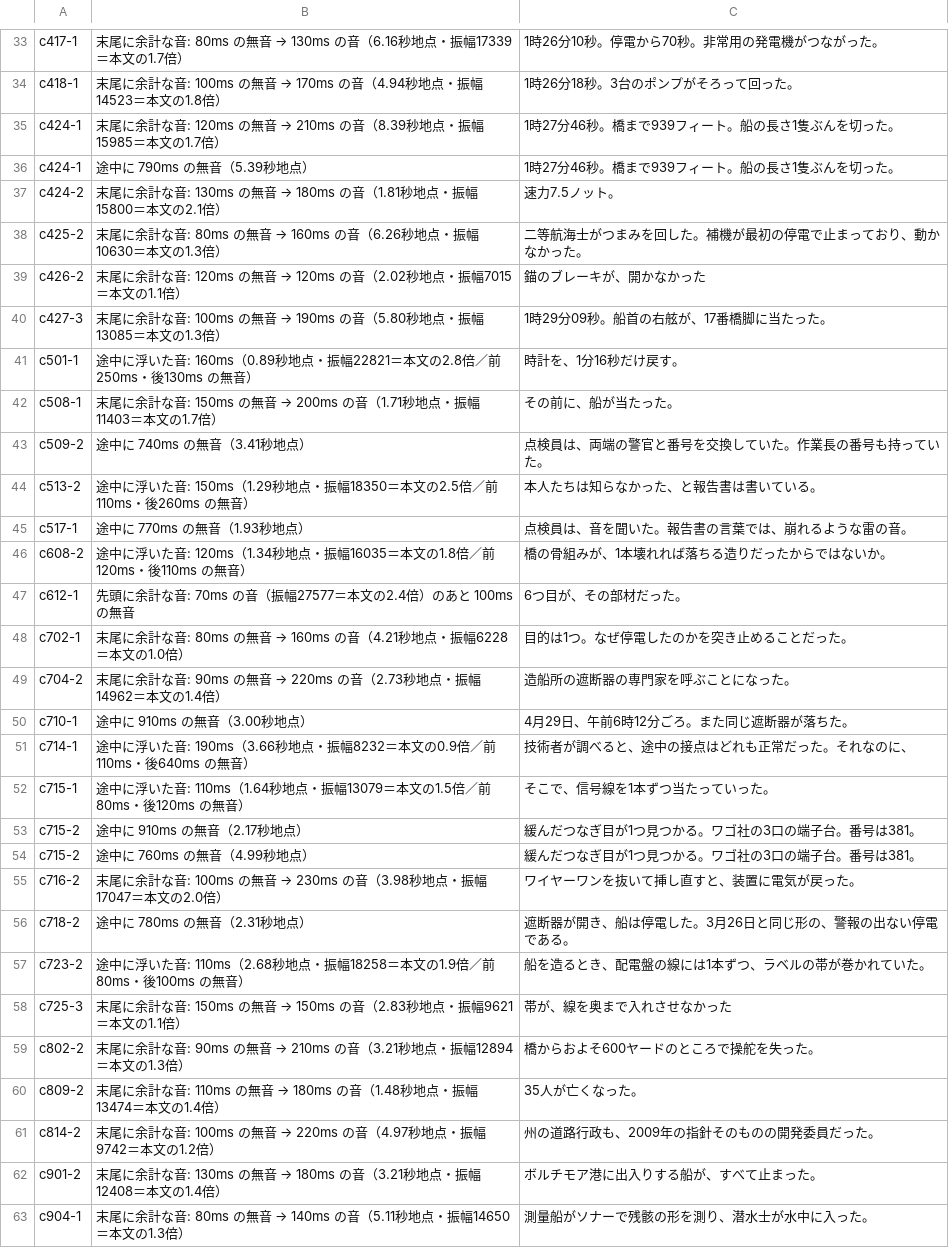
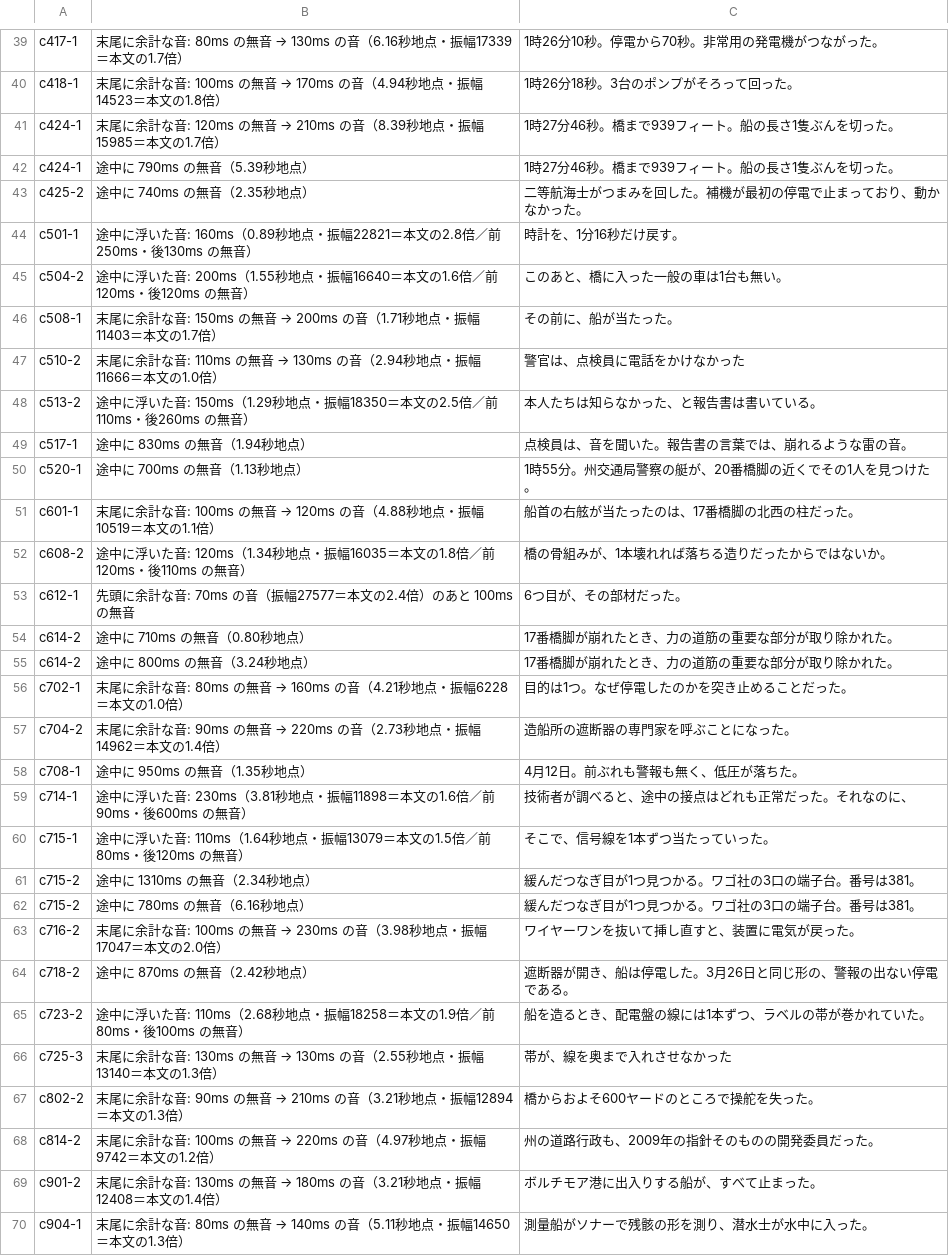
Before and after one commit to torotorotolo/zukai-engine, a TSV file: audio/el_qa/keybridge_el_artifacts.tsv, drawn as a sheet; only a part is shown, gaps mark what is left out; the diff covers the shown part only.

```diff
--- a/audio/el_qa/keybridge_el_artifacts.tsv
+++ b/audio/el_qa/keybridge_el_artifacts.tsv
@@ -36,26 +42,27 @@ c424-1	末尾に余計な音: 120ms の無音 → 210ms の音（8.39秒地点
 c424-1	途中に 790ms の無音（5.39秒地点）	1時27分46秒。橋まで939フィート。船の長さ1隻ぶんを切った。
-c424-2	末尾に余計な音: 130ms の無音 → 180ms の音（1.81秒地点・振幅15800＝本文の2.1倍）	速力7.5ノット。
-c425-2	末尾に余計な音: 80ms の無音 → 160ms の音（6.26秒地点・振幅10630＝本文の1.3倍）	二等航海士がつまみを回した。補機が最初の停電で止まっており、動かなかった。
-c426-2	末尾に余計な音: 120ms の無音 → 120ms の音（2.02秒地点・振幅7015＝本文の1.1倍）	錨のブレーキが、開かなかった
-c427-3	末尾に余計な音: 100ms の無音 → 190ms の音（5.80秒地点・振幅13085＝本文の1.3倍）	1時29分09秒。船首の右舷が、17番橋脚に当たった。
+c425-2	途中に 740ms の無音（2.35秒地点）	二等航海士がつまみを回した。補機が最初の停電で止まっており、動かなかった。
 c501-1	途中に浮いた音: 160ms（0.89秒地点・振幅22821＝本文の2.8倍／前250ms・後130ms の無音）	時計を、1分16秒だけ戻す。
+c504-2	途中に浮いた音: 200ms（1.55秒地点・振幅16640＝本文の1.6倍／前120ms・後120ms の無音）	このあと、橋に入った一般の車は1台も無い。
 c508-1	末尾に余計な音: 150ms の無音 → 200ms の音（1.71秒地点・振幅11403＝本文の1.7倍）	その前に、船が当たった。
-c509-2	途中に 740ms の無音（3.41秒地点）	点検員は、両端の警官と番号を交換していた。作業長の番号も持っていた。
+c510-2	末尾に余計な音: 110ms の無音 → 130ms の音（2.94秒地点・振幅11666＝本文の1.0倍）	警官は、点検員に電話をかけなかった
 c513-2	途中に浮いた音: 150ms（1.29秒地点・振幅18350＝本文の2.5倍／前110ms・後260ms の無音）	本人たちは知らなかった、と報告書は書いている。
-c517-1	途中に 770ms の無音（1.93秒地点）	点検員は、音を聞いた。報告書の言葉では、崩れるような雷の音。
+c517-1	途中に 830ms の無音（1.94秒地点）	点検員は、音を聞いた。報告書の言葉では、崩れるような雷の音。
+c520-1	途中に 700ms の無音（1.13秒地点）	1時55分。州交通局警察の艇が、20番橋脚の近くでその1人を見つけた。
+c601-1	末尾に余計な音: 100ms の無音 → 120ms の音（4.88秒地点・振幅10519＝本文の1.1倍）	船首の右舷が当たったのは、17番橋脚の北西の柱だった。
 c608-2	途中に浮いた音: 120ms（1.34秒地点・振幅16035＝本文の1.8倍／前120ms・後110ms の無音）	橋の骨組みが、1本壊れれば落ちる造りだったからではないか。
 c612-1	先頭に余計な音: 70ms の音（振幅27577＝本文の2.4倍）のあと 100ms の無音	6つ目が、その部材だった。
+c614-2	途中に 710ms の無音（0.80秒地点）	17番橋脚が崩れたとき、力の道筋の重要な部分が取り除かれた。
+c614-2	途中に 800ms の無音（3.24秒地点）	17番橋脚が崩れたとき、力の道筋の重要な部分が取り除かれた。
 c702-1	末尾に余計な音: 80ms の無音 → 160ms の音（4.21秒地点・振幅6228＝本文の1.0倍）	目的は1つ。なぜ停電したのかを突き止めることだった。
 c704-2	末尾に余計な音: 90ms の無音 → 220ms の音（2.73秒地点・振幅14962＝本文の1.4倍）	造船所の遮断器の専門家を呼ぶことになった。
-c710-1	途中に 910ms の無音（3.00秒地点）	4月29日、午前6時12分ごろ。また同じ遮断器が落ちた。
-c714-1	途中に浮いた音: 190ms（3.66秒地点・振幅8232＝本文の0.9倍／前110ms・後640ms の無音）	技術者が調べると、途中の接点はどれも正常だった。それなのに、
+c708-1	途中に 950ms の無音（1.35秒地点）	4月12日。前ぶれも警報も無く、低圧が落ちた。
+c714-1	途中に浮いた音: 230ms（3.81秒地点・振幅11898＝本文の1.6倍／前90ms・後600ms の無音）	技術者が調べると、途中の接点はどれも正常だった。それなのに、
 c715-1	途中に浮いた音: 110ms（1.64秒地点・振幅13079＝本文の1.5倍／前80ms・後120ms の無音）	そこで、信号線を1本ずつ当たっていった。
-c715-2	途中に 910ms の無音（2.17秒地点）	緩んだつなぎ目が1つ見つかる。ワゴ社の3口の端子台。番号は381。
-c715-2	途中に 760ms の無音（4.99秒地点）	緩んだつなぎ目が1つ見つかる。ワゴ社の3口の端子台。番号は381。
+c715-2	途中に 1310ms の無音（2.34秒地点）	緩んだつなぎ目が1つ見つかる。ワゴ社の3口の端子台。番号は381。
+c715-2	途中に 780ms の無音（6.16秒地点）	緩んだつなぎ目が1つ見つかる。ワゴ社の3口の端子台。番号は381。
 c716-2	末尾に余計な音: 100ms の無音 → 230ms の音（3.98秒地点・振幅17047＝本文の2.0倍）	ワイヤーワンを抜いて挿し直すと、装置に電気が戻った。
-c718-2	途中に 780ms の無音（2.31秒地点）	遮断器が開き、船は停電した。3月26日と同じ形の、警報の出ない停電である。
+c718-2	途中に 870ms の無音（2.42秒地点）	遮断器が開き、船は停電した。3月26日と同じ形の、警報の出ない停電である。
 c723-2	途中に浮いた音: 110ms（2.68秒地点・振幅18258＝本文の1.9倍／前80ms・後100ms の無音）	船を造るとき、配電盤の線には1本ずつ、ラベルの帯が巻かれていた。
-c725-3	末尾に余計な音: 150ms の無音 → 150ms の音（2.83秒地点・振幅9621＝本文の1.1倍）	帯が、線を奥まで入れさせなかった
+c725-3	末尾に余計な音: 130ms の無音 → 130ms の音（2.55秒地点・振幅13140＝本文の1.3倍）	帯が、線を奥まで入れさせなかった
 c802-2	末尾に余計な音: 90ms の無音 → 210ms の音（3.21秒地点・振幅12894＝本文の1.3倍）	橋からおよそ600ヤードのところで操舵を失った。
-c809-2	末尾に余計な音: 110ms の無音 → 180ms の音（1.48秒地点・振幅13474＝本文の1.4倍）	35人が亡くなった。
 c814-2	末尾に余計な音: 100ms の無音 → 220ms の音（4.97秒地点・振幅9742＝本文の1.2倍）	州の道路行政も、2009年の指針そのものの開発委員だった。
```
Also changed, not shown: 10 added rows, 2 removed rows and 6 edited cells elsewhere in this file, audio/el_qa/keybridge_el_yomi.tsv, audio/el_qa/keybridge_heard_flags.tsv, 9 other files.
